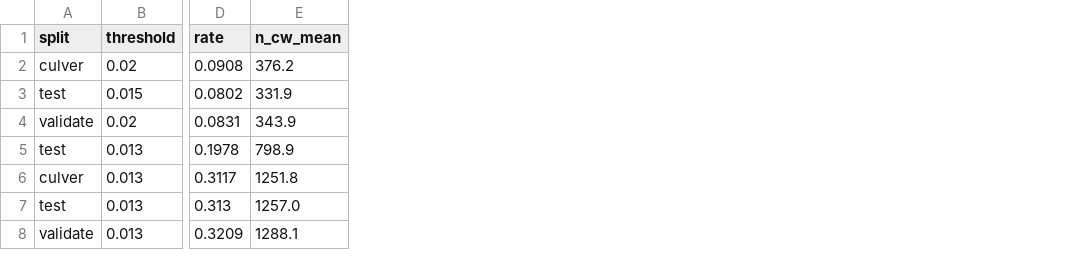
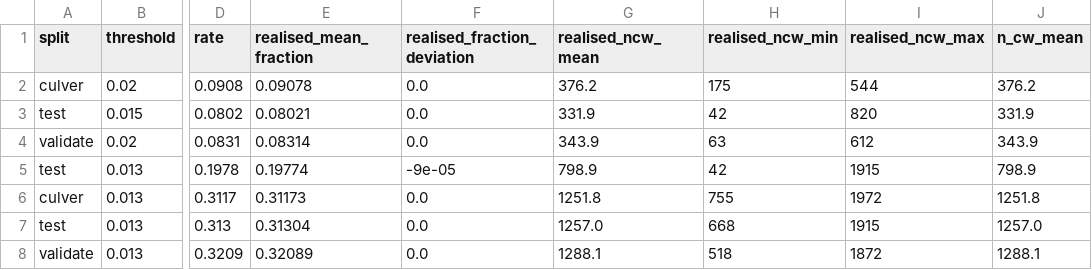
Before and after one commit to pyyue9836/ca-tosg, a CSV file: results/diagnostics/transport_replay.csv, drawn as a sheet; only a part is shown, gaps mark what is left out; the diff names each change by its address in the sheet, - before the commit and + after, or states it on an @@ line.

```diff
--- a/results/diagnostics/transport_replay.csv
+++ b/results/diagnostics/transport_replay.csv
+column E (realised_mean_fraction), rows 2-8: 0.09078 | 0.08021 | 0.08314 | 0.19774 | 0.31173 | 0.31304 | 0.32089
+column F (realised_fraction_deviation), rows 2-8: 0.0 | 0.0 | 0.0 | -9e-05 | 0.0 | 0.0 | 0.0
+column G (realised_ncw_mean), rows 2-8: 376.2 | 331.9 | 343.9 | 798.9 | 1251.8 | 1257.0 | 1288.1
+column H (realised_ncw_min), rows 2-8: 175 | 42 | 63 | 42 | 755 | 668 | 518
+column I (realised_ncw_max), rows 2-8: 544 | 820 | 612 | 1915 | 1972 | 1915 | 1872
```
Also changed, not shown: 19 other files.
